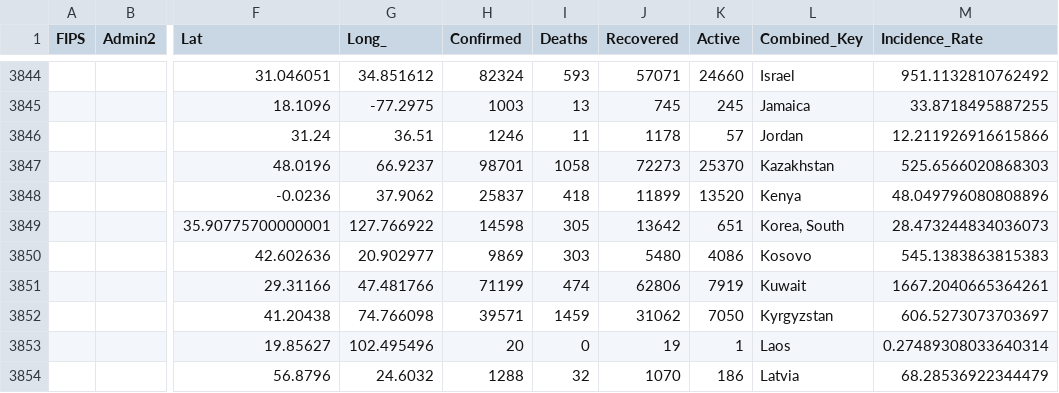
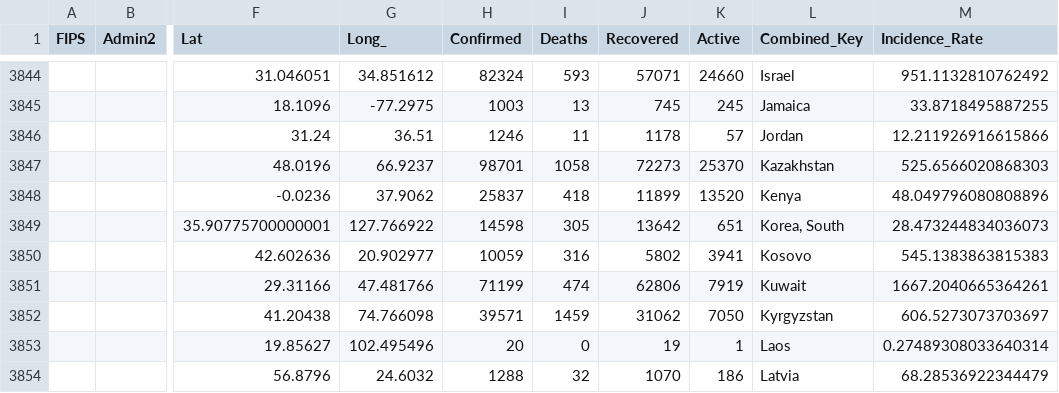
Before and after one commit to coviddata/coviddata, a CSV file: data/sources/jhu_csse/daily_reports/08-08-2020.csv, drawn as a sheet; only a part is shown, gaps mark what is left out; the diff names each change by its address in the sheet, - before the commit and + after, or states it on an @@ line.

```diff
--- a/data/sources/jhu_csse/daily_reports/08-08-2020.csv
+++ b/data/sources/jhu_csse/daily_reports/08-08-2020.csv
-H3850 (Confirmed): 9869
+H3850 (Confirmed): 10059
-I3850 (Deaths): 303
+I3850 (Deaths): 316
-J3850 (Recovered): 5480
+J3850 (Recovered): 5802
-K3850 (Active): 4086
+K3850 (Active): 3941
```
Also changed, not shown: data/sources/jhu_csse/daily_reports/08-09-2020.csv, data/sources/jhu_csse/daily_reports/09-04-2020.csv, 41 other files.
